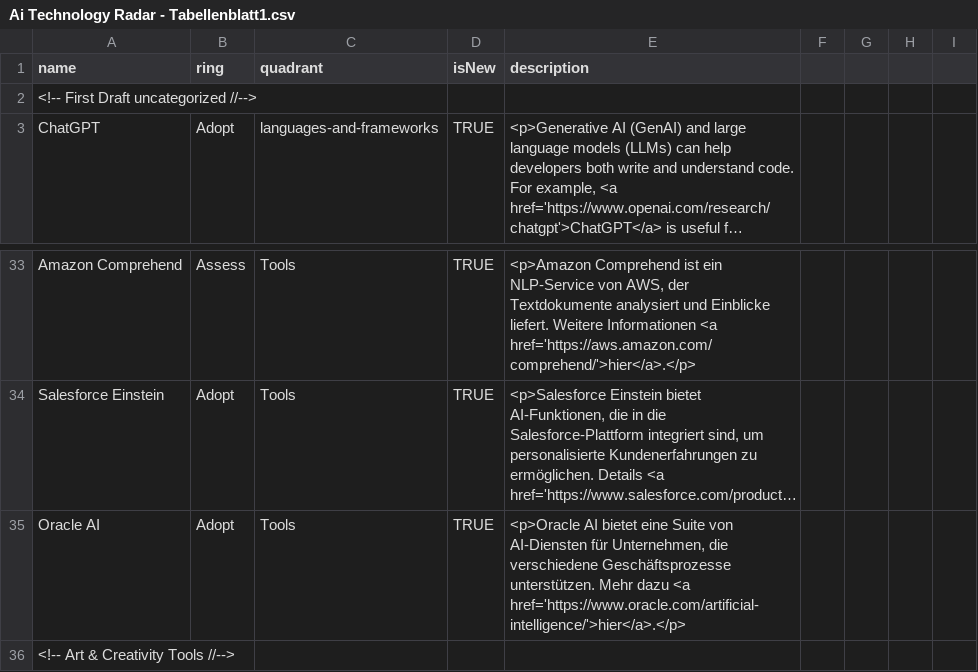
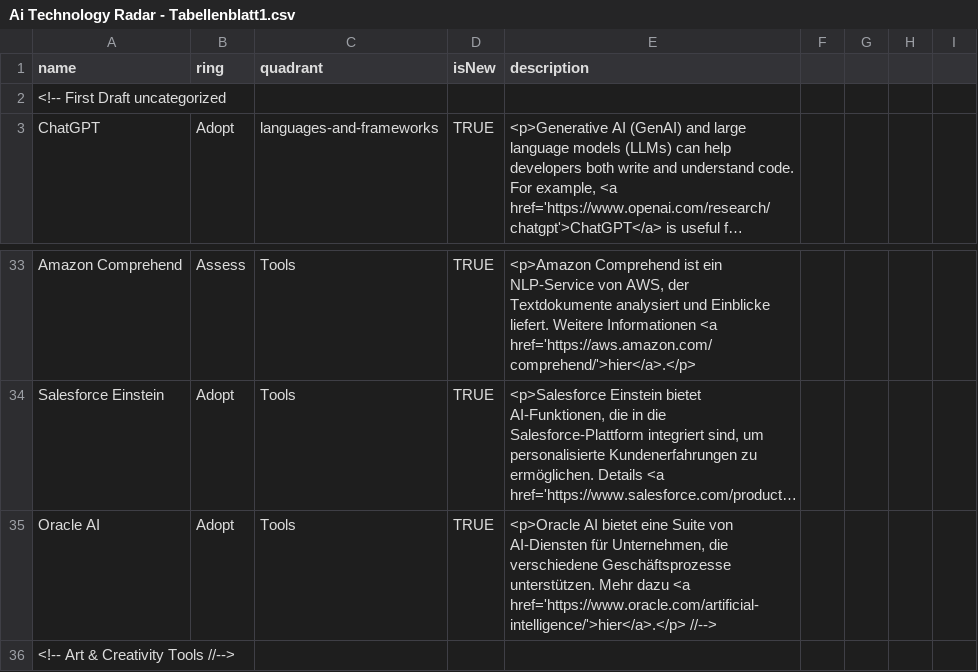
Before and after one commit to iOllek/AI-Tech-Radar, a CSV file: Ai Technology Radar - Tabellenblatt1.csv, drawn as a sheet; only a part is shown, gaps mark what is left out; long unchanged cells end in …; the diff names each change by its address in the sheet, - before the commit and + after, or states it on an @@ line.

Commit message:
Update Ai Technology Radar - Tabellenblatt1.csv

```diff
--- a/Ai Technology Radar - Tabellenblatt1.csv
+++ b/Ai Technology Radar - Tabellenblatt1.csv
-A2 (name): <!-- First Draft uncategorized //-->
+A2 (name): <!-- First Draft uncategorized
-E35 (description): …<a href='https://www.oracle.com/artificial-intelligence/'>hier</a>.</p>
+E35 (description): …<a href='https://www.oracle.com/artificial-intelligence/'>hier</a>.</p> //-->
```
